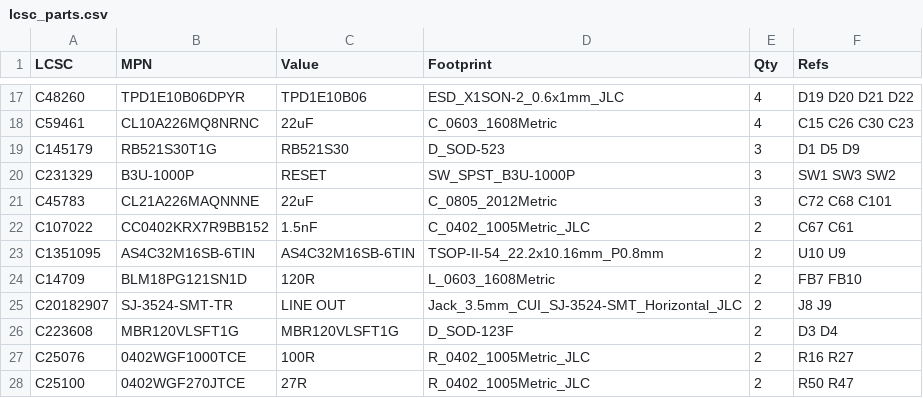
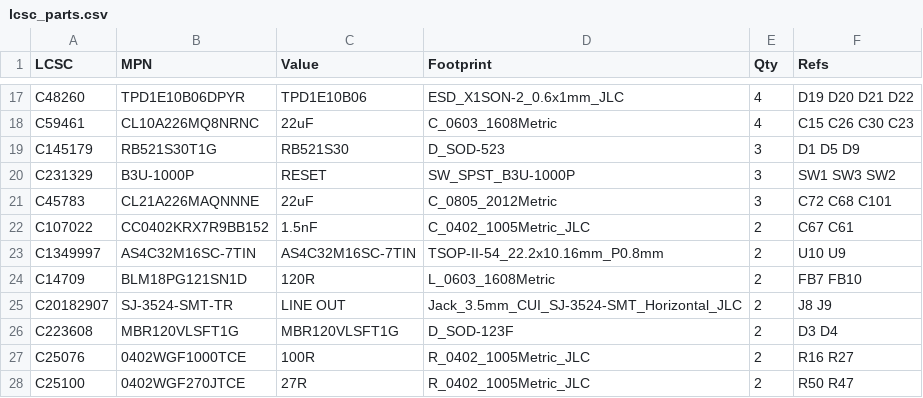
Before and after one commit to newdigate/nosh-dev-board, a CSV file: Kicad/tools/data/lcsc_parts.csv, drawn as a sheet; only a part is shown, gaps mark what is left out.

```diff
--- a/Kicad/tools/data/lcsc_parts.csv
+++ b/Kicad/tools/data/lcsc_parts.csv
@@ -22,3 +22,3 @@ C45783,CL21A226MAQNNNE,22uF,C_0805_2012Metric,3,C72 C68 C101
 C107022,CC0402KRX7R9BB152,1.5nF,C_0402_1005Metric_JLC,2,C67 C61
-C1351095,AS4C32M16SB-6TIN,AS4C32M16SB-6TIN,TSOP-II-54_22.2x10.16mm_P0.8mm,2,U10 U9
+C1349997,AS4C32M16SC-7TIN,AS4C32M16SC-7TIN,TSOP-II-54_22.2x10.16mm_P0.8mm,2,U10 U9
 C14709,BLM18PG121SN1D,120R,L_0603_1608Metric,2,FB7 FB10
```
Also changed, not shown: fab/Nosh-bom.csv, 23 other files.
